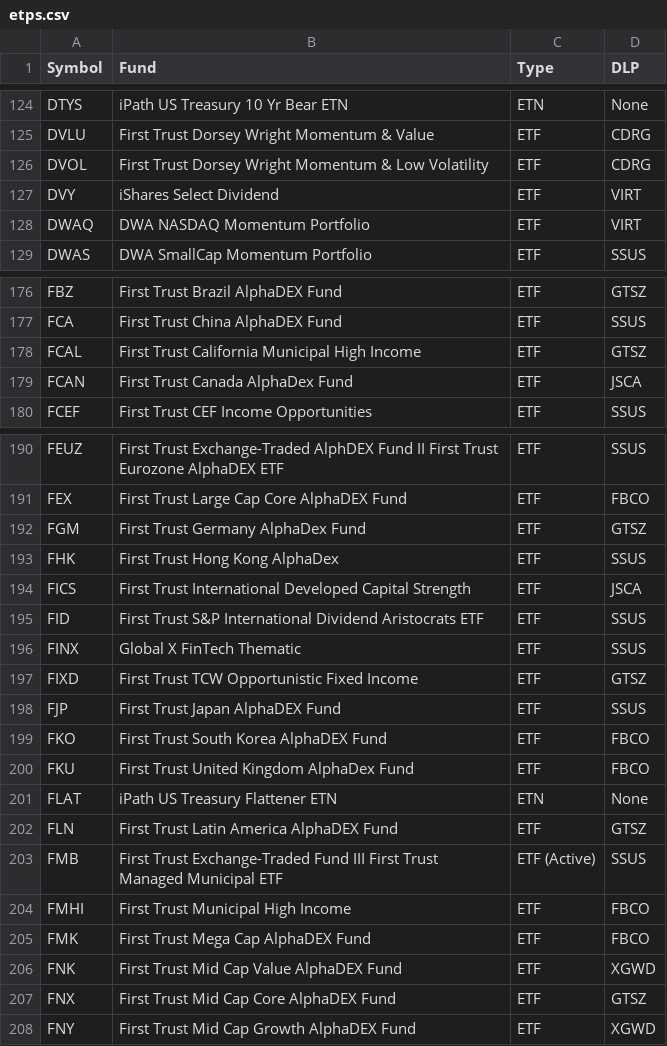
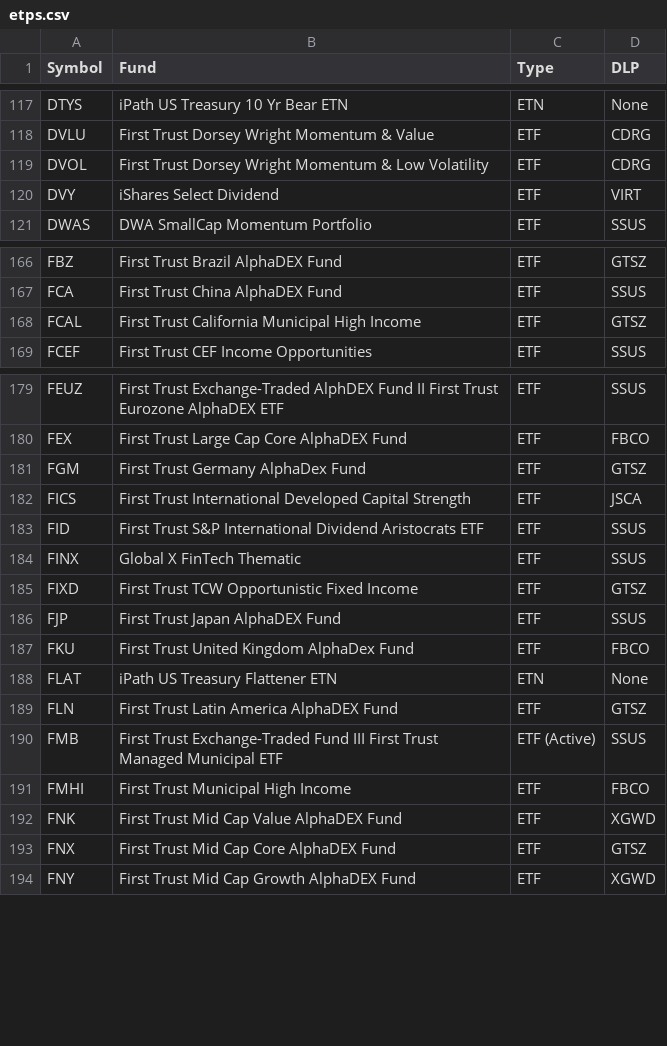
Before and after one commit to haoenhui/nasdaq-listed-etps, a CSV file: etps.csv, drawn as a sheet; only a part is shown, gaps mark what is left out; removed rows and columns are numbered as before the commit, all else as after; the diff covers the shown part only; the diff names each change by its address in the sheet, - before the commit and + after, or states it on an @@ line.

```diff
--- a/etps.csv
+++ b/etps.csv
-row 128: DWAQ | DWA NASDAQ Momentum Portfolio | ETF | VIRT
-row 179: FCAN | First Trust Canada AlphaDex Fund | ETF | JSCA
-row 193: FHK | First Trust Hong Kong AlphaDex | ETF | SSUS
-row 199: FKO | First Trust South Korea AlphaDEX Fund | ETF | FBCO
-row 205: FMK | First Trust Mega Cap AlphaDEX Fund | ETF | FBCO
```
Also changed, not shown: 21 removed rows and 10 moved rows elsewhere in this file.
